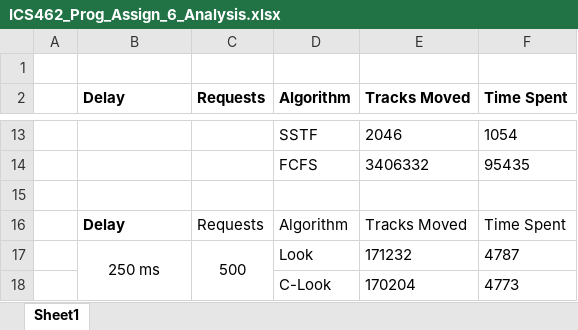
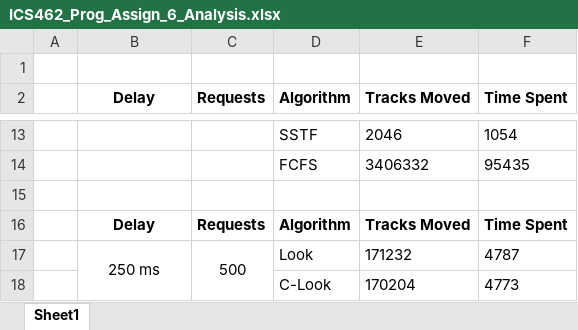
Before and after one commit to DavineChi/_Summer2019, an Excel workbook: ICS462/ICS462_Prog_Assign_6_Analysis.xlsx, sheet Sheet1, drawn as a sheet; only a part is shown, gaps mark what is left out; values as stored, in another font and other column widths than the file's, no borders; the diff names each change by its address in the sheet, - before the commit and + after, or states it on an @@ line.

```diff
--- a/ICS462/ICS462_Prog_Assign_6_Analysis.xlsx (sheet Sheet1)
+++ b/ICS462/ICS462_Prog_Assign_6_Analysis.xlsx (sheet Sheet1)
-B2 alignment: left
+B2 alignment: center
-B16 alignment: left
+B16 alignment: center
-C16:F16 bold: off
+C16:F16 bold: on
```
Also changed, not shown: 1 other file.
